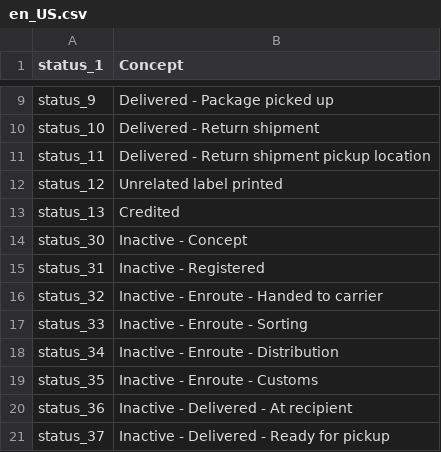
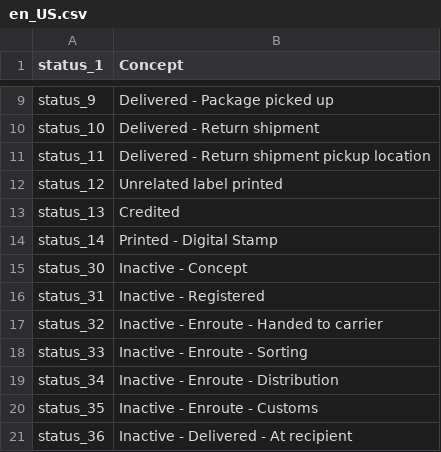
Before and after one commit to myparcelnl/magento, a CSV file: i18n/en_US.csv, drawn as a sheet; only a part is shown, gaps mark what is left out; the shorter side is filled out with more unchanged rows; the diff names each change by its address in the sheet, - before the commit and + after, or states it on an @@ line.

```diff
--- a/i18n/en_US.csv
+++ b/i18n/en_US.csv
+row 14: status_14 | Printed - Digital Stamp
```
Also changed, not shown: i18n/fr_FR.csv, i18n/nl_NL.csv, 9 other files.
